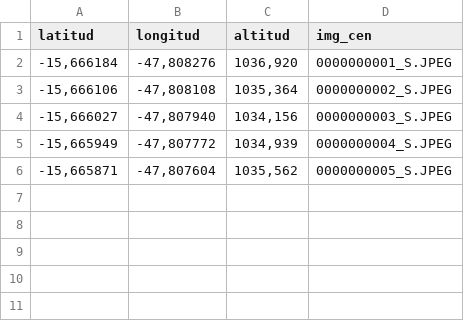
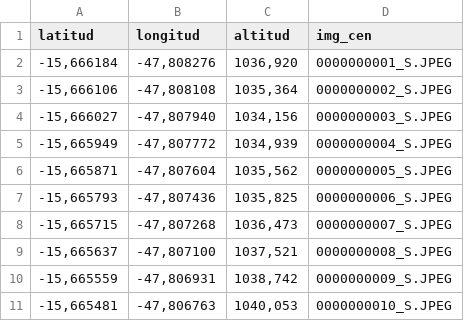
Before and after one commit to EL-BID/VIAsegura, a CSV file: notebooks/examples/gps_info/example.csv, drawn as a sheet; the diff names each change by its address in the sheet, - before the commit and + after, or states it on an @@ line.

```diff
--- a/notebooks/examples/gps_info/example.csv
+++ b/notebooks/examples/gps_info/example.csv
+row 7: -15,665793 | -47,807436 | 1035,825 | 0000000006_S.JPEG
+row 8: -15,665715 | -47,807268 | 1036,473 | 0000000007_S.JPEG
+row 9: -15,665637 | -47,807100 | 1037,521 | 0000000008_S.JPEG
+row 10: -15,665559 | -47,806931 | 1038,742 | 0000000009_S.JPEG
+row 11: -15,665481 | -47,806763 | 1040,053 | 0000000010_S.JPEG
```
Also changed, not shown: 16 other files.
